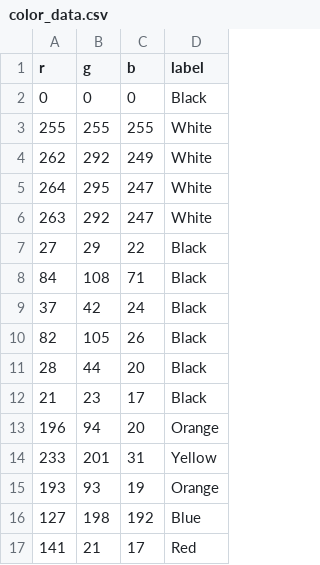
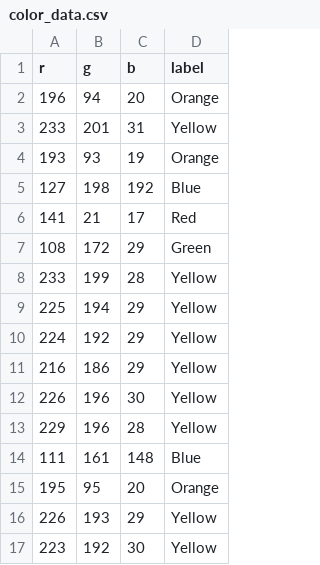
Before and after one commit to TTG3333/ecse211, a CSV file: Final-Project/project/collection/color_data.csv, drawn as a sheet; only a part is shown; the shorter side is filled out with more unchanged rows; the diff covers the shown part only; the diff names each change by its address in the sheet, - before the commit and + after, or states it on an @@ line.

Commit message:
Removed white and black to test

```diff
--- a/Final-Project/project/collection/color_data.csv
+++ b/Final-Project/project/collection/color_data.csv
-row 2: 0 | 0 | 0 | Black
-row 3: 255 | 255 | 255 | White
-row 4: 262 | 292 | 249 | White
-row 5: 264 | 295 | 247 | White
-row 6: 263 | 292 | 247 | White
-row 7: 27 | 29 | 22 | Black
-row 8: 84 | 108 | 71 | Black
-row 9: 37 | 42 | 24 | Black
-row 10: 82 | 105 | 26 | Black
-row 11: 28 | 44 | 20 | Black
-row 12: 21 | 23 | 17 | Black
```
Also changed, not shown: 25 removed rows elsewhere in this file.
